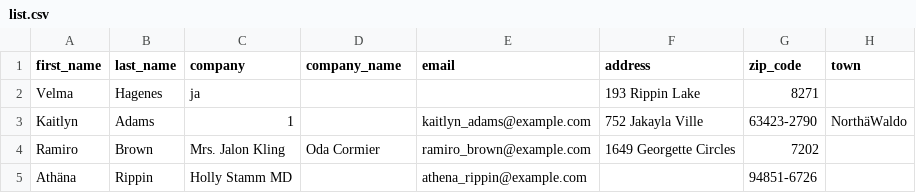
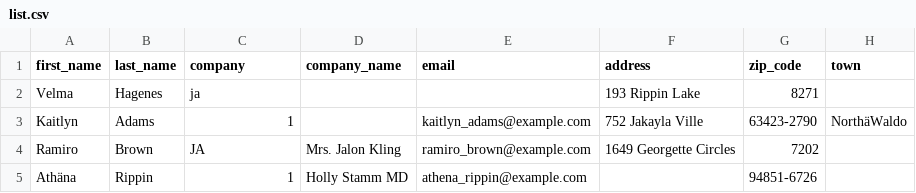
Before and after one commit to hitobito/hitobito, a CSV file: spec/support/csv/list.csv, drawn as a sheet; only a part is shown; the diff names each change by its address in the sheet, - before the commit and + after, or states it on an @@ line.

```diff
--- a/spec/support/csv/list.csv
+++ b/spec/support/csv/list.csv
-C4 (company): Mrs. Jalon Kling
+C4 (company): JA
-D4 (company_name): Oda Cormier
+D4 (company_name): Mrs. Jalon Kling
-C5 (company): Holly Stamm MD
+C5 (company): 1
-D5 (company_name): (empty)
+D5 (company_name): Holly Stamm MD
```
Also changed, not shown: 19 other files.
